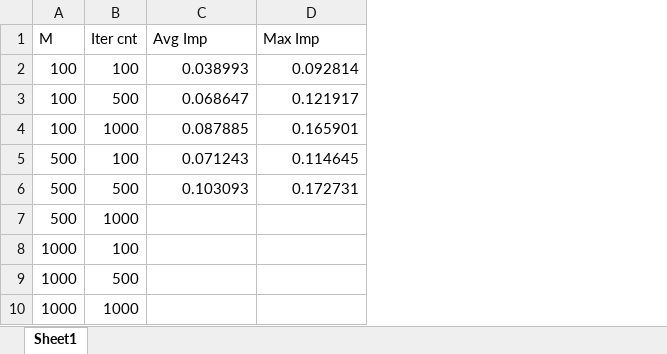
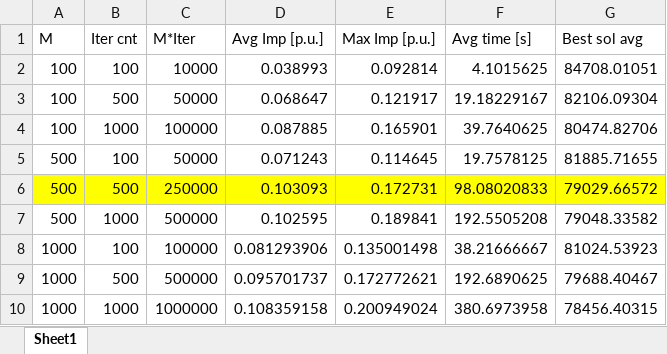
Before and after one commit to cemanst/robo-router, an Excel workbook: data/param tuning.xlsx, sheet Sheet1, drawn as a sheet; values as stored, in another font and other column widths than the file's, no borders; addresses are those after the commit; the diff names each change by its address in the sheet, - before the commit and + after, or states it on an @@ line.

Commit message:
ALNS params tuning.

```diff
--- a/data/param tuning.xlsx (sheet Sheet1)
+++ b/data/param tuning.xlsx (sheet Sheet1)
+column C (M*Iter), rows 2-10: 10000 | 50000 | 100000 | 50000 | 250000 | 500000 | 100000 | 500000 | 1000000
+column F (Avg time [s]), rows 2-10: 4.1015625 | 19.18229167 | 39.7640625 | 19.7578125 | 98.08020833 | 192.5505208 | 38.21666667 | 192.6890625 | 380.6973958
+column G (Best sol avg), rows 2-10: 84708.01051 | 82106.09304 | 80474.82706 | 81885.71655 | 79029.66572 | 79048.33582 | 81024.53923 | 79688.40467 | 78456.40315
-D1: Avg Imp
+D1: Avg Imp [p.u.]
-E1: Max Imp
+E1: Max Imp [p.u.]
-A6:B6 fill: none
+A6:B6 fill: #FFFF00
-D6:E6 fill: none
+D6:E6 fill: #FFFF00
-D7 (Avg Imp [p.u.]): (empty)
+D7 (Avg Imp [p.u.]): 0.102595
-E7 (Max Imp [p.u.]): (empty)
+E7 (Max Imp [p.u.]): 0.189841
-D8 (Avg Imp [p.u.]): (empty)
+D8 (Avg Imp [p.u.]): 0.081293906
-E8 (Max Imp [p.u.]): (empty)
+E8 (Max Imp [p.u.]): 0.135001498
-D9 (Avg Imp [p.u.]): (empty)
+D9 (Avg Imp [p.u.]): 0.095701737
-E9 (Max Imp [p.u.]): (empty)
+E9 (Max Imp [p.u.]): 0.172772621
-D10 (Avg Imp [p.u.]): (empty)
+D10 (Avg Imp [p.u.]): 0.108359158
-E10 (Max Imp [p.u.]): (empty)
+E10 (Max Imp [p.u.]): 0.200949024
```
Also changed, not shown: 15 other files.
